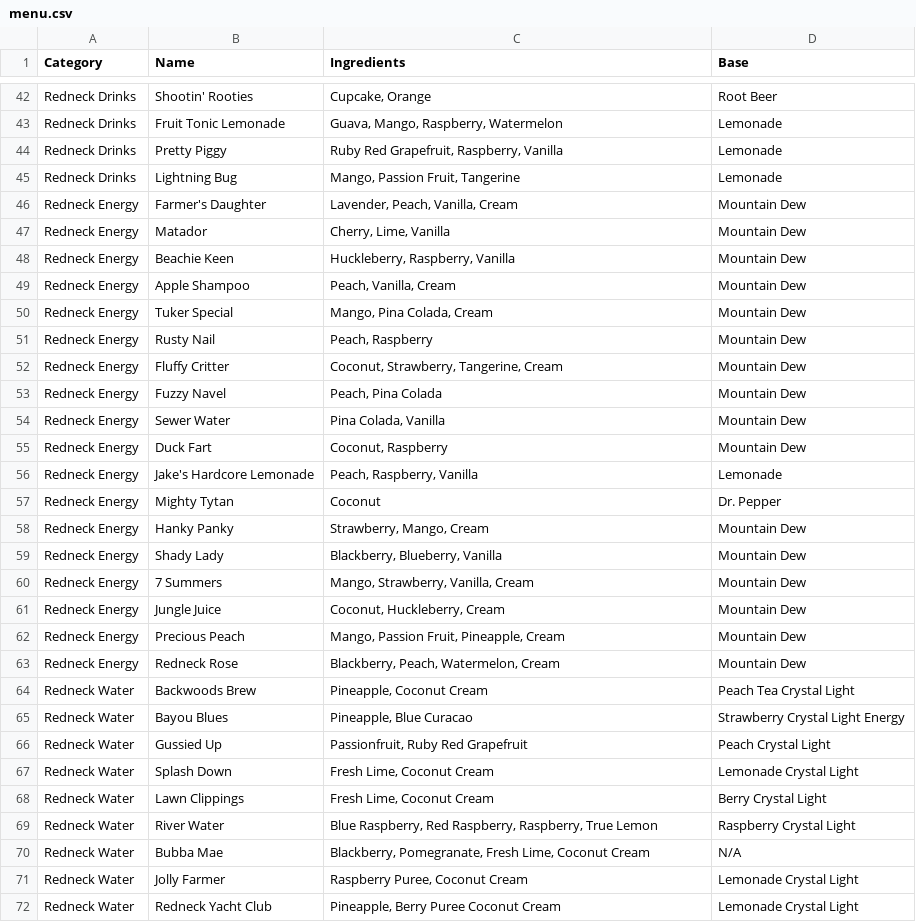
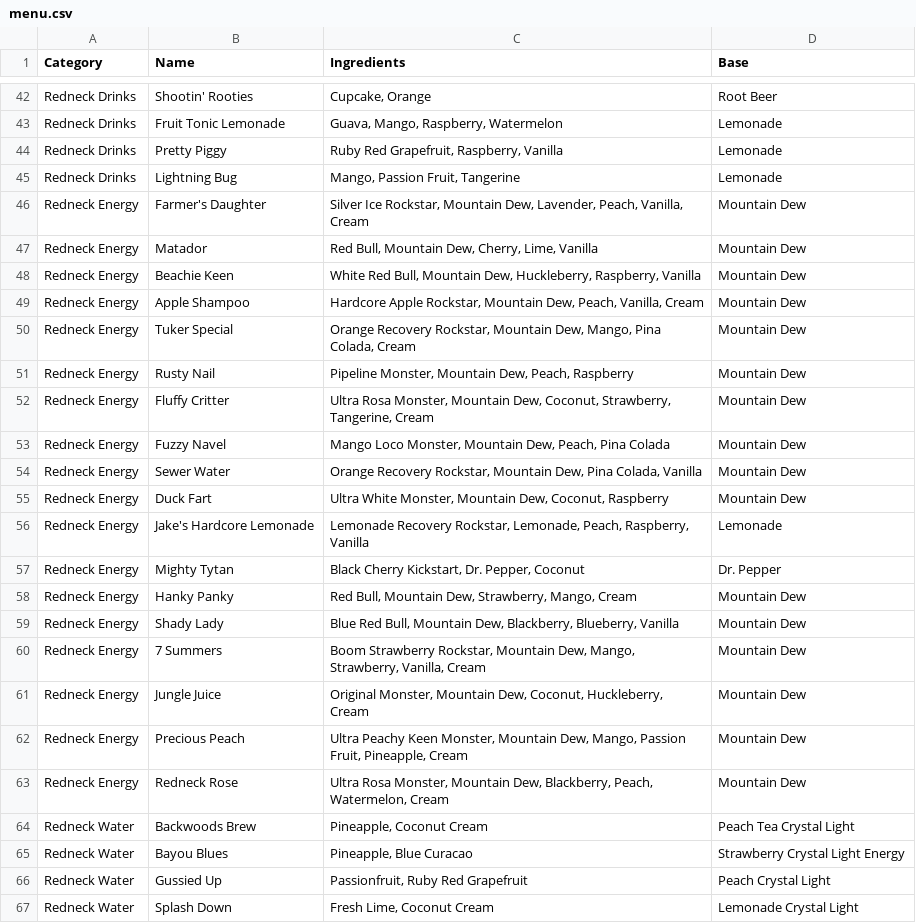
Before and after one commit to Atreyu4EVR/unofficial-Redneck-Soda-Menu, a CSV file: menu.csv, drawn as a sheet; only a part is shown, gaps mark what is left out; the shorter side is filled out with more unchanged rows.

Commit message:
Reorganized menu. Added accordians to the new structure.

```diff
--- a/menu.csv
+++ b/menu.csv
@@ -45,20 +45,20 @@ Redneck Drinks,Pretty Piggy,"Ruby Red Grapefruit, Raspberry, Vanilla",Lemonade
 Redneck Drinks,Lightning Bug,"Mango, Passion Fruit, Tangerine",Lemonade
-Redneck Energy,Farmer's Daughter,"Lavender, Peach, Vanilla, Cream",Mountain Dew
-Redneck Energy,Matador,"Cherry, Lime, Vanilla",Mountain Dew
-Redneck Energy,Beachie Keen,"Huckleberry, Raspberry, Vanilla",Mountain Dew
-Redneck Energy,Apple Shampoo,"Peach, Vanilla, Cream",Mountain Dew
-Redneck Energy,Tuker Special,"Mango, Pina Colada, Cream",Mountain Dew
-Redneck Energy,Rusty Nail,"Peach, Raspberry",Mountain Dew
-Redneck Energy,Fluffy Critter,"Coconut, Strawberry, Tangerine, Cream",Mountain Dew
-Redneck Energy,Fuzzy Navel,"Peach, Pina Colada",Mountain Dew
-Redneck Energy,Sewer Water,"Pina Colada, Vanilla",Mountain Dew
-Redneck Energy,Duck Fart,"Coconut, Raspberry",Mountain Dew
-Redneck Energy,Jake's Hardcore Lemonade,"Peach, Raspberry, Vanilla",Lemonade
-Redneck Energy,Mighty Tytan,Coconut,Dr. Pepper
-Redneck Energy,Hanky Panky,"Strawberry, Mango, Cream",Mountain Dew
-Redneck Energy,Shady Lady,"Blackberry, Blueberry, Vanilla",Mountain Dew
-Redneck Energy,7 Summers,"Mango, Strawberry, Vanilla, Cream",Mountain Dew
-Redneck Energy,Jungle Juice,"Coconut, Huckleberry, Cream",Mountain Dew
-Redneck Energy,Precious Peach,"Mango, Passion Fruit, Pineapple, Cream",Mountain Dew
-Redneck Energy,Redneck Rose,"Blackberry, Peach, Watermelon, Cream",Mountain Dew
+Redneck Energy,Farmer's Daughter,"Silver Ice Rockstar, Mountain Dew, Lavender, Peach, Vanilla, Cream",Mountain Dew
+Redneck Energy,Matador,"Red Bull, Mountain Dew, Cherry, Lime, Vanilla",Mountain Dew
+Redneck Energy,Beachie Keen,"White Red Bull, Mountain Dew, Huckleberry, Raspberry, Vanilla",Mountain Dew
+Redneck Energy,Apple Shampoo,"Hardcore Apple Rockstar, Mountain Dew, Peach, Vanilla, Cream",Mountain Dew
+Redneck Energy,Tuker Special,"Orange Recovery Rockstar, Mountain Dew, Mango, Pina Colada, Cream",Mountain Dew
+Redneck Energy,Rusty Nail,"Pipeline Monster, Mountain Dew, Peach, Raspberry",Mountain Dew
+Redneck Energy,Fluffy Critter,"Ultra Rosa Monster, Mountain Dew, Coconut, Strawberry, Tangerine, Cream",Mountain Dew
+Redneck Energy,Fuzzy Navel,"Mango Loco Monster, Mountain Dew, Peach, Pina Colada",Mountain Dew
+Redneck Energy,Sewer Water,"Orange Recovery Rockstar, Mountain Dew, Pina Colada, Vanilla",Mountain Dew
+Redneck Energy,Duck Fart,"Ultra White Monster, Mountain Dew, Coconut, Raspberry",Mountain Dew
+Redneck Energy,Jake's Hardcore Lemonade,"Lemonade Recovery Rockstar, Lemonade, Peach, Raspberry, Vanilla",Lemonade
+Redneck Energy,Mighty Tytan,"Black Cherry Kickstart, Dr. Pepper, Coconut",Dr. Pepper
+Redneck Energy,Hanky Panky,"Red Bull, Mountain Dew, Strawberry, Mango, Cream",Mountain Dew
+Redneck Energy,Shady Lady,"Blue Red Bull, Mountain Dew, Blackberry, Blueberry, Vanilla",Mountain Dew
+Redneck Energy,7 Summers,"Boom Strawberry Rockstar, Mountain Dew, Mango, Strawberry, Vanilla, Cream",Mountain Dew
+Redneck Energy,Jungle Juice,"Original Monster, Mountain Dew, Coconut, Huckleberry, Cream",Mountain Dew
+Redneck Energy,Precious Peach,"Ultra Peachy Keen Monster, Mountain Dew, Mango, Passion Fruit, Pineapple, Cream",Mountain Dew
+Redneck Energy,Redneck Rose,"Ultra Rosa Monster, Mountain Dew, Blackberry, Peach, Watermelon, Cream",Mountain Dew
 Redneck Water,Backwoods Brew,"Pineapple, Coconut Cream",Peach Tea Crystal Light
```
Also changed, not shown: 2 other files.
